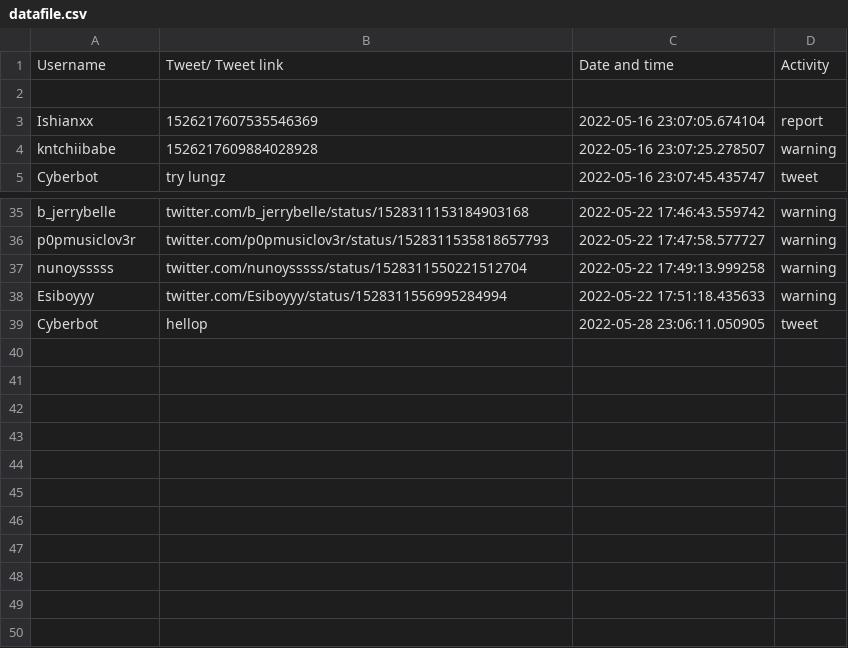
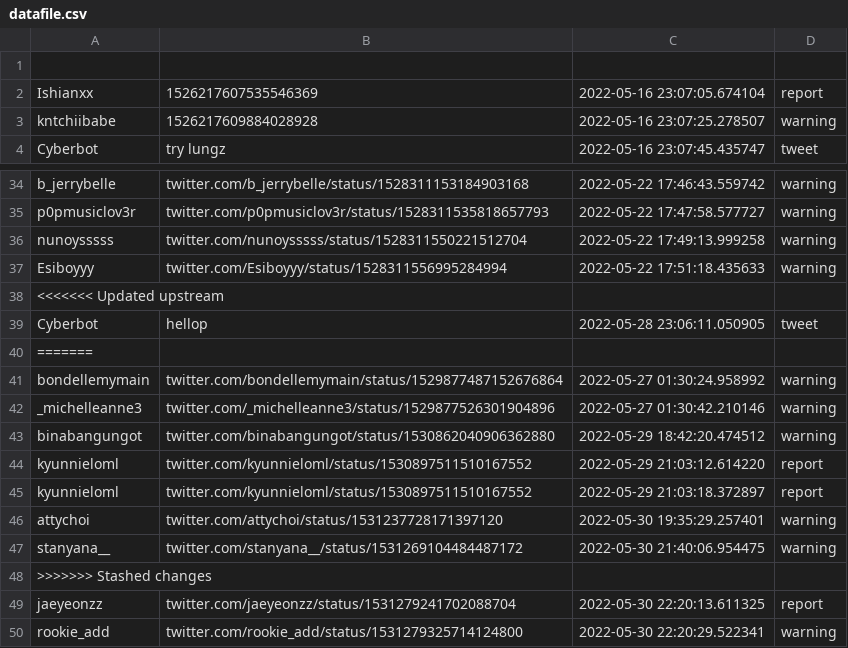
Before and after one commit to khxz/flask, a CSV file: data/datafile.csv, drawn as a sheet; only a part is shown, gaps mark what is left out.

```diff
--- a/data/datafile.csv
+++ b/data/datafile.csv
@@ -1,2 +1 @@
-Username, Tweet/ Tweet link, Date and time, Activity
 
@@ -38,2 +37,14 @@ nunoysssss,twitter.com/nunoysssss/status/1528311550221512704,2022-05-22 17:49:13
 Esiboyyy,twitter.com/Esiboyyy/status/1528311556995284994,2022-05-22 17:51:18.435633,warning
+<<<<<<< Updated upstream
 Cyberbot,hellop,2022-05-28 23:06:11.050905,tweet
+=======
+bondellemymain,twitter.com/bondellemymain/status/1529877487152676864,2022-05-27 01:30:24.958992,warning
+_michelleanne3,twitter.com/_michelleanne3/status/1529877526301904896,2022-05-27 01:30:42.210146,warning
+binabangungot,twitter.com/binabangungot/status/1530862040906362880,2022-05-29 18:42:20.474512,warning
+kyunnieloml,twitter.com/kyunnieloml/status/1530897511510167552,2022-05-29 21:03:12.614220,report
+kyunnieloml,twitter.com/kyunnieloml/status/1530897511510167552,2022-05-29 21:03:18.372897,report
+attychoi,twitter.com/attychoi/status/1531237728171397120,2022-05-30 19:35:29.257401,warning
+stanyana__,twitter.com/stanyana__/status/1531269104484487172,2022-05-30 21:40:06.954475,warning
+>>>>>>> Stashed changes
+jaeyeonzz,twitter.com/jaeyeonzz/status/1531279241702088704,2022-05-30 22:20:13.611325,report
+rookie_add,twitter.com/rookie_add/status/1531279325714124800,2022-05-30 22:20:29.522341,warning
```
Also changed, not shown: 9 other files.
